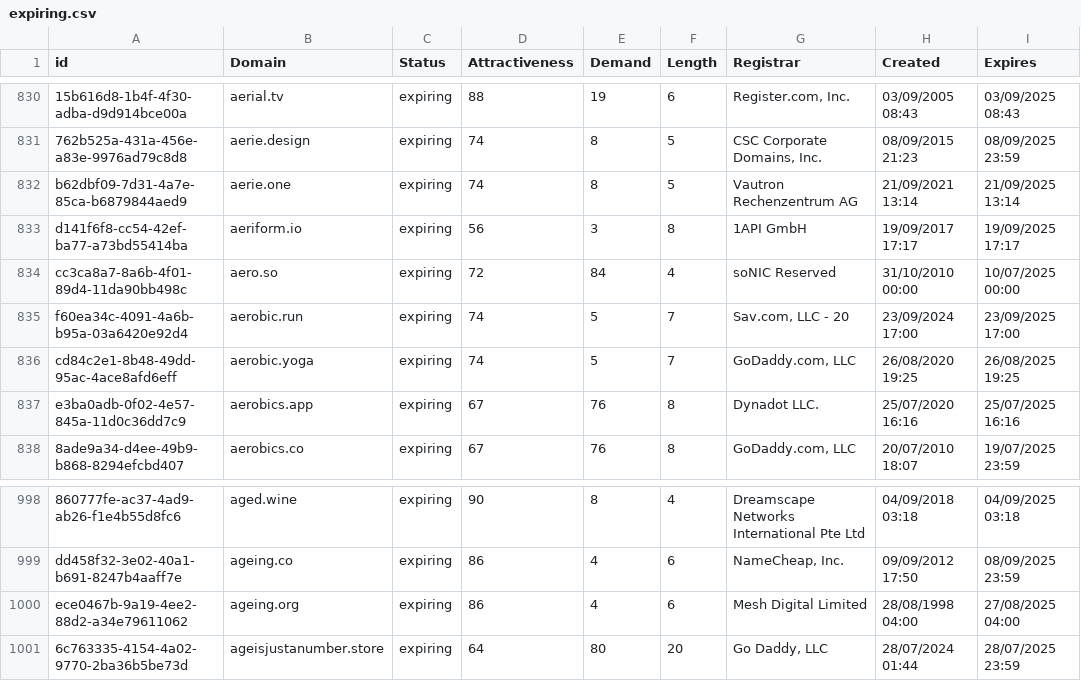
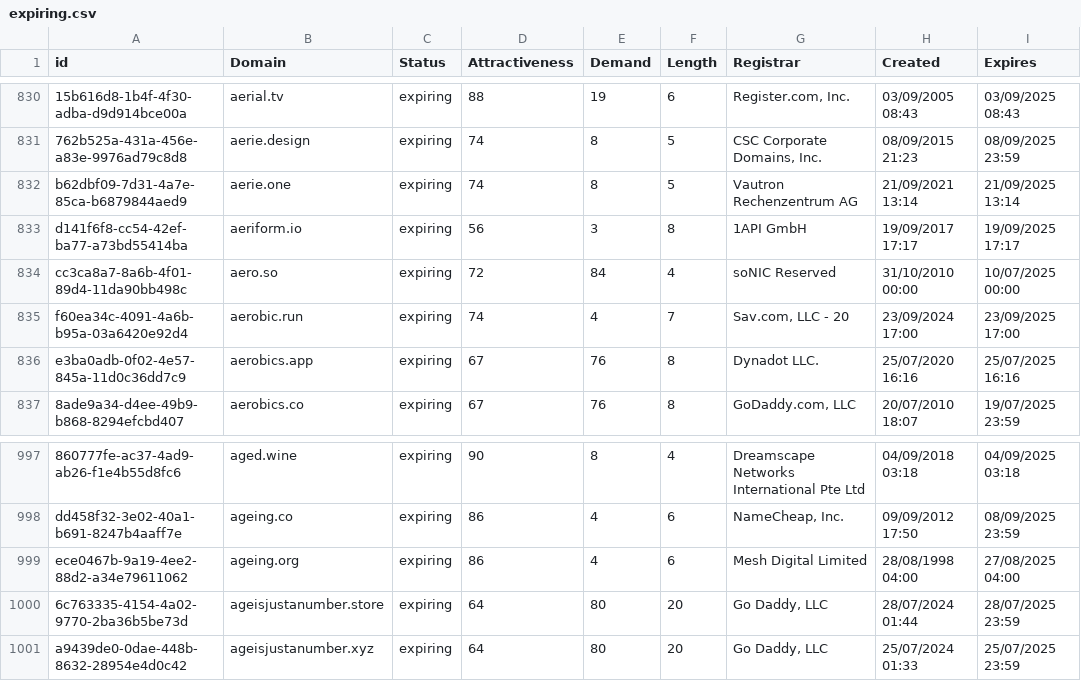
Before and after one commit to UniqueDomains/expiring-oneword-domains, a CSV file: expiring.csv, drawn as a sheet; only a part is shown, gaps mark what is left out.

Commit message:
Domains update

```diff
--- a/expiring.csv
+++ b/expiring.csv
@@ -834,4 +834,3 @@ d141f6f8-cc54-42ef-ba77-a73bd55414ba,aeriform.io,expiring,56,3,8,1API GmbH,19/09
 cc3ca8a7-8a6b-4f01-89d4-11da90bb498c,aero.so,expiring,72,84,4,soNIC Reserved,31/10/2010 00:00,10/07/2025 00:00
-f60ea34c-4091-4a6b-b95a-03a6420e92d4,aerobic.run,expiring,74,5,7,"Sav.com, LLC - 20",23/09/2024 17:00,23/09/2025 17:00
-cd84c2e1-8b48-49dd-95ac-4ace8afd6eff,aerobic.yoga,expiring,74,5,7,"GoDaddy.com, LLC",26/08/2020 19:25,26/08/2025 19:25
+f60ea34c-4091-4a6b-b95a-03a6420e92d4,aerobic.run,expiring,74,4,7,"Sav.com, LLC - 20",23/09/2024 17:00,23/09/2025 17:00
 e3ba0adb-0f02-4e57-845a-11d0c36dd7c9,aerobics.app,expiring,67,76,8,Dynadot LLC.,25/07/2020 16:16,25/07/2025 16:16
@@ -1001 +1000,2 @@ ece0467b-9a19-4ee2-88d2-a34e79611062,ageing.org,expiring,86,4,6,Mesh Digital Lim
 6c763335-4154-4a02-9770-2ba36b5be73d,ageisjustanumber.store,expiring,64,80,20,"Go Daddy, LLC",28/07/2024 01:44,28/07/2025 23:59
+a9439de0-0dae-448b-8632-28954e4d0c42,ageisjustanumber.xyz,expiring,64,80,20,"Go Daddy, LLC",25/07/2024 01:33,25/07/2025 23:59
```
Also changed, not shown: 1 other file.
